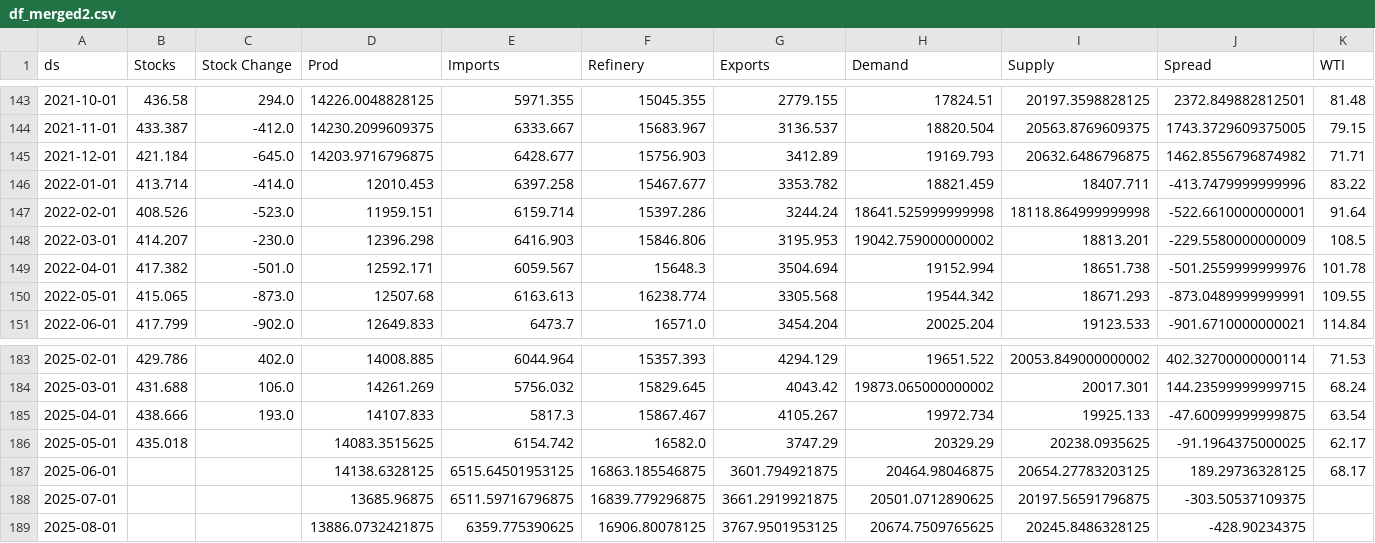
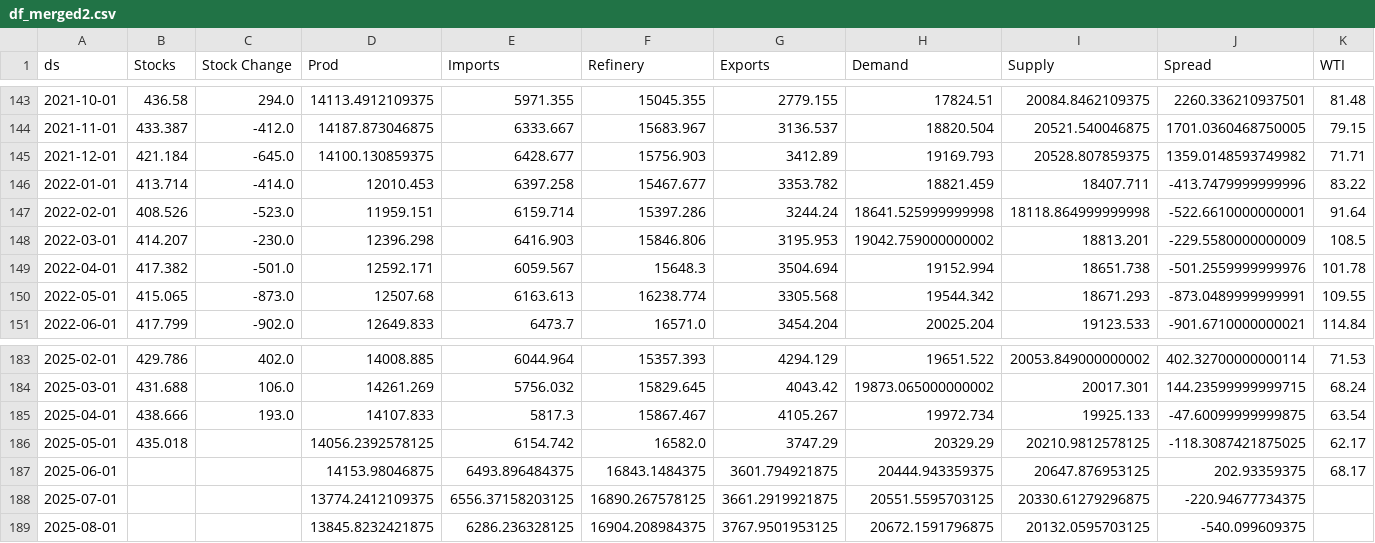
Before and after one commit to aaluqdah/Trey-Al-Uqdah-S-D-Repository, a CSV file: df_merged2.csv, drawn as a sheet; only a part is shown, gaps mark what is left out; the diff covers the shown part only.

```diff
--- a/df_merged2.csv
+++ b/df_merged2.csv
@@ -143,4 +143,4 @@ ds,Stocks,Stock Change,Prod,Imports,Refinery,Exports,Demand,Supply,Spread,WTI
-2021-10-01,436.58,294.0,14226.0048828125,5971.355,15045.355,2779.155,17824.51,20197.3598828125,2372.849882812501,81.48
-2021-11-01,433.387,-412.0,14230.2099609375,6333.667,15683.967,3136.537,18820.504,20563.8769609375,1743.3729609375005,79.15
-2021-12-01,421.184,-645.0,14203.9716796875,6428.677,15756.903,3412.89,19169.793,20632.6486796875,1462.8556796874982,71.71
+2021-10-01,436.58,294.0,14113.4912109375,5971.355,15045.355,2779.155,17824.51,20084.8462109375,2260.336210937501,81.48
+2021-11-01,433.387,-412.0,14187.873046875,6333.667,15683.967,3136.537,18820.504,20521.540046875,1701.0360468750005,79.15
+2021-12-01,421.184,-645.0,14100.130859375,6428.677,15756.903,3412.89,19169.793,20528.807859375,1359.0148593749982,71.71
 2022-01-01,413.714,-414.0,12010.453,6397.258,15467.677,3353.782,18821.459,18407.711,-413.7479999999996,83.22
@@ -185,5 +185,5 @@ ds,Stocks,Stock Change,Prod,Imports,Refinery,Exports,Demand,Supply,Spread,WTI
 2025-04-01,438.666,193.0,14107.833,5817.3,15867.467,4105.267,19972.734,19925.133,-47.60099999999875,63.54
-2025-05-01,435.018,,14083.3515625,6154.742,16582.0,3747.29,20329.29,20238.0935625,-91.1964375000025,62.17
-2025-06-01,,,14138.6328125,6515.64501953125,16863.185546875,3601.794921875,20464.98046875,20654.27783203125,189.29736328125,68.17
-2025-07-01,,,13685.96875,6511.59716796875,16839.779296875,3661.2919921875,20501.0712890625,20197.56591796875,-303.50537109375,
-2025-08-01,,,13886.0732421875,6359.775390625,16906.80078125,3767.9501953125,20674.7509765625,20245.8486328125,-428.90234375,
+2025-05-01,435.018,,14056.2392578125,6154.742,16582.0,3747.29,20329.29,20210.9812578125,-118.3087421875025,62.17
+2025-06-01,,,14153.98046875,6493.896484375,16843.1484375,3601.794921875,20444.943359375,20647.876953125,202.93359375,68.17
+2025-07-01,,,13774.2412109375,6556.37158203125,16890.267578125,3661.2919921875,20551.5595703125,20330.61279296875,-220.94677734375,
+2025-08-01,,,13845.8232421875,6286.236328125,16904.208984375,3767.9501953125,20672.1591796875,20132.0595703125,-540.099609375,
```
Also changed, not shown: 60 edited cells elsewhere in this file.
